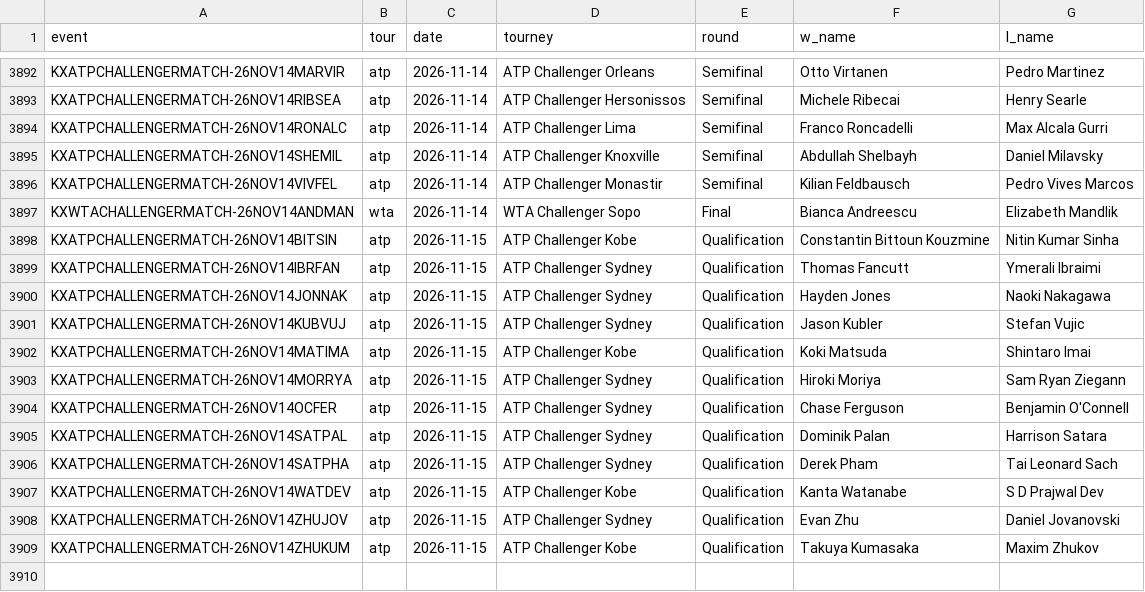
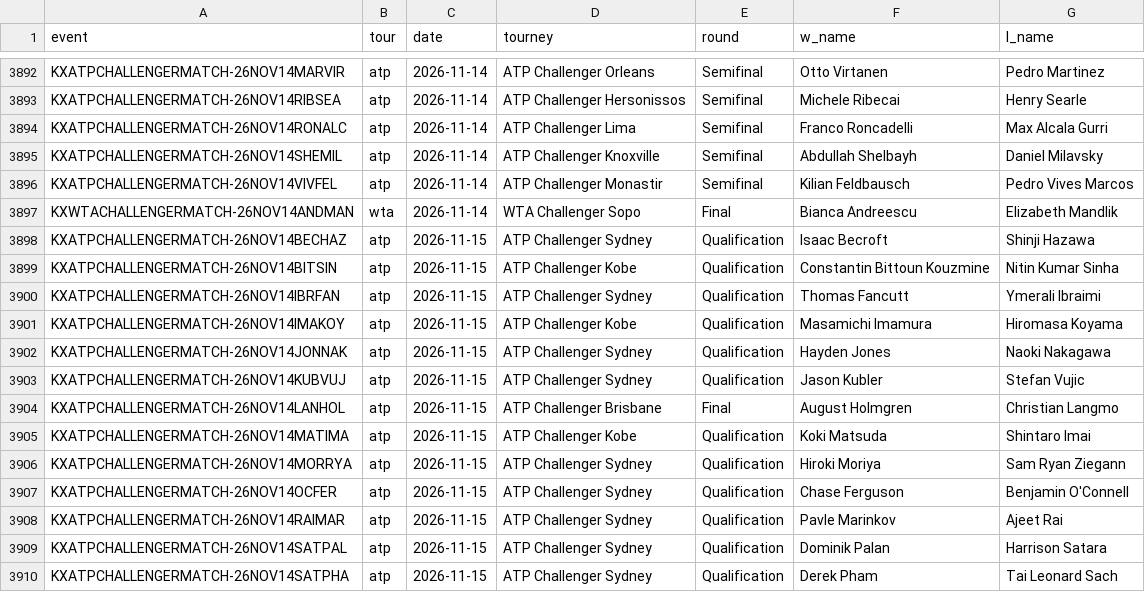
Before and after one commit to remick2/tennis-model, a CSV file: data/results_kalshi.csv, drawn as a sheet; only a part is shown, gaps mark what is left out; the shorter side is filled out with more unchanged rows; the diff names each change by its address in the sheet, - before the commit and + after, or states it on an @@ line.

```diff
--- a/data/results_kalshi.csv
+++ b/data/results_kalshi.csv
+row 3898: KXATPCHALLENGERMATCH-26NOV14BECHAZ | atp | 2026-11-15 | ATP Challenger Sydney | Qualification | Isaac Becroft | Shinji Hazawa
+row 3901: KXATPCHALLENGERMATCH-26NOV14IMAKOY | atp | 2026-11-15 | ATP Challenger Kobe | Qualification | Masamichi Imamura | Hiromasa Koyama
+row 3904: KXATPCHALLENGERMATCH-26NOV14LANHOL | atp | 2026-11-15 | ATP Challenger Brisbane | Final | August Holmgren | Christian Langmo
+row 3908: KXATPCHALLENGERMATCH-26NOV14RAIMAR | atp | 2026-11-15 | ATP Challenger Sydney | Qualification | Pavle Marinkov | Ajeet Rai
```
Also changed, not shown: 3 other files.
